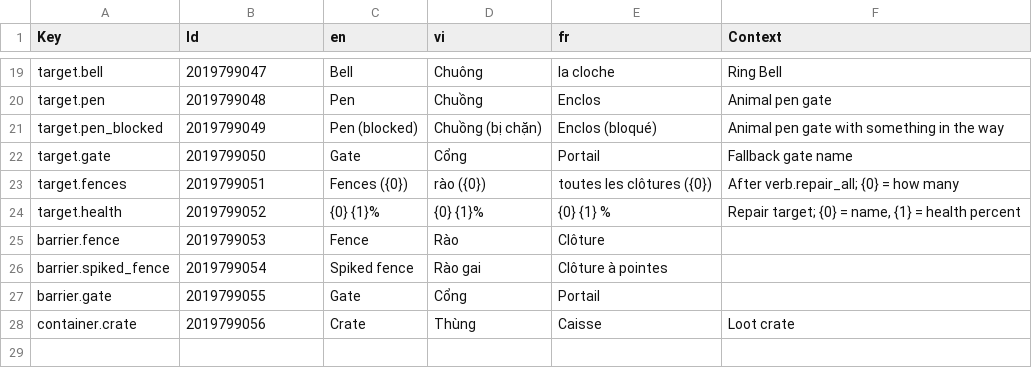
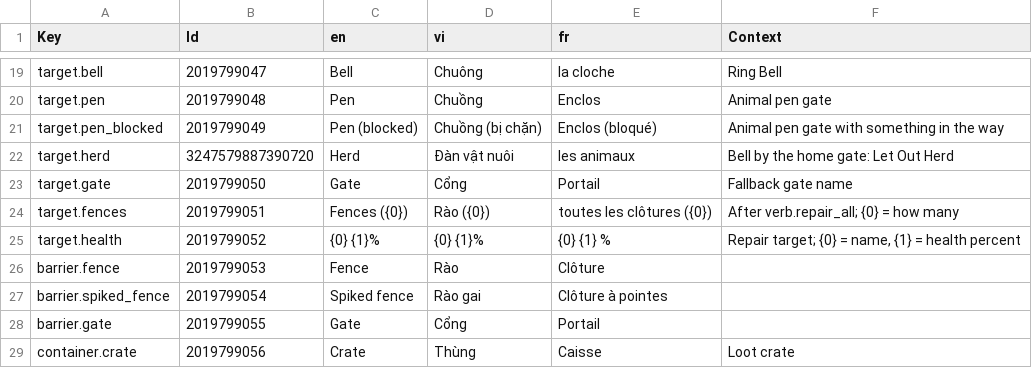
Before and after one commit to tnn112710/aipocalypse, a CSV file: Assets/_Game/Data/Localization/Csv/Interaction.csv, drawn as a sheet; only a part is shown, gaps mark what is left out.

Commit message:
Refactor animal and defense systems; enhance console commands and add new materials
- Updated HerdOrders.cs to include bell functionality in animal herding.
- Refined console commands for animal management to clarify pen gate interactions.
- Enhanced DEFENSE.md documentation for clarity on fence mechanics and interactions.
- Introduced FenceDebris material for visual representation of broken fence segments.
- Added FencePost class to manage visibility of fence posts based on segment status.

```diff
--- a/Assets/_Game/Data/Localization/Csv/Interaction.csv
+++ b/Assets/_Game/Data/Localization/Csv/Interaction.csv
@@ -21,4 +21,5 @@ target.pen,2019799048,Pen,Chuồng,Enclos,Animal pen gate
 target.pen_blocked,2019799049,Pen (blocked),Chuồng (bị chặn),Enclos (bloqué),Animal pen gate with something in the way
+target.herd,3247579887390720,Herd,Đàn vật nuôi,les animaux,Bell by the home gate: Let Out Herd
 target.gate,2019799050,Gate,Cổng,Portail,Fallback gate name
-target.fences,2019799051,Fences ({0}),rào ({0}),toutes les clôtures ({0}),After verb.repair_all; {0} = how many
+target.fences,2019799051,Fences ({0}),Rào ({0}),toutes les clôtures ({0}),After verb.repair_all; {0} = how many
 target.health,2019799052,{0} {1}%,{0} {1}%,{0} {1} %,"Repair target; {0} = name, {1} = health percent"
```
Also changed, not shown: 29 other files.
